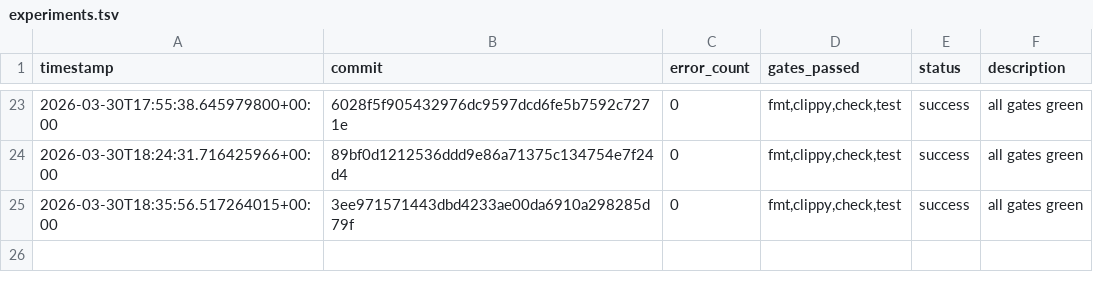
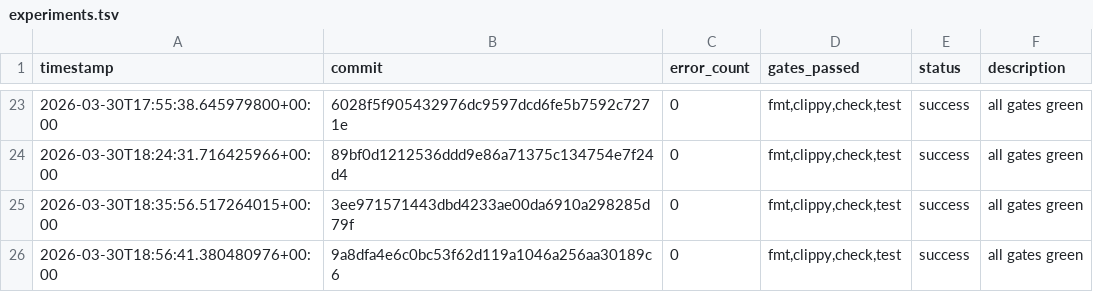
Before and after one commit to TheFermiSea/beefcake-swarm, a TSV file: experiments.tsv, drawn as a sheet; only a part is shown, gaps mark what is left out; the diff names each change by its address in the sheet, - before the commit and + after, or states it on an @@ line.

Commit message:
swarm: iteration 2 changes
Executed-By: swarm-ai-proxy

```diff
--- a/experiments.tsv
+++ b/experiments.tsv
+row 26: 2026-03-30T18:56:41.380480976+00:00 | 9a8dfa4e6c0bc53f62d119a1046a256aa30189c6 | 0 | fmt,clippy,check,test | success | all gates green
```
